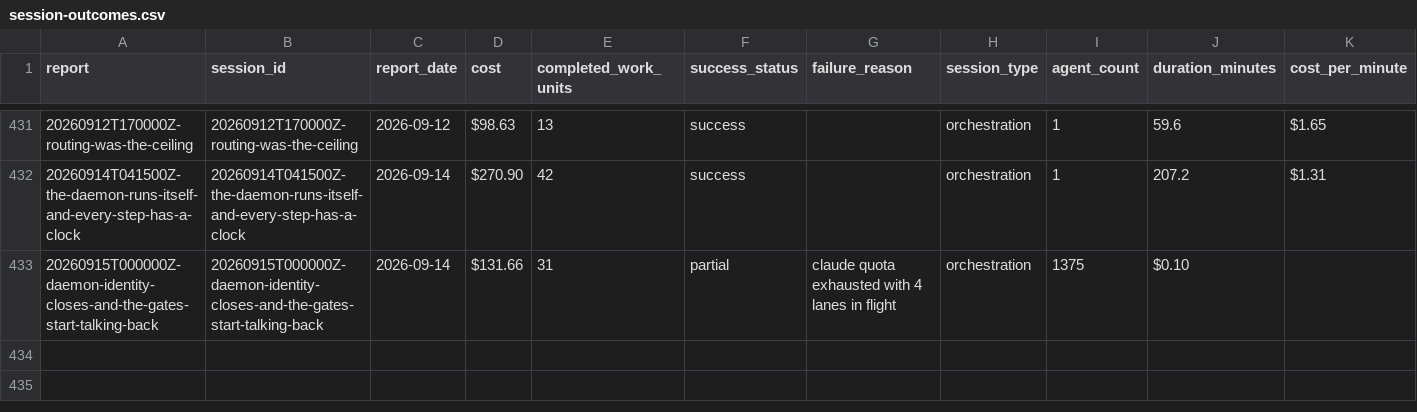
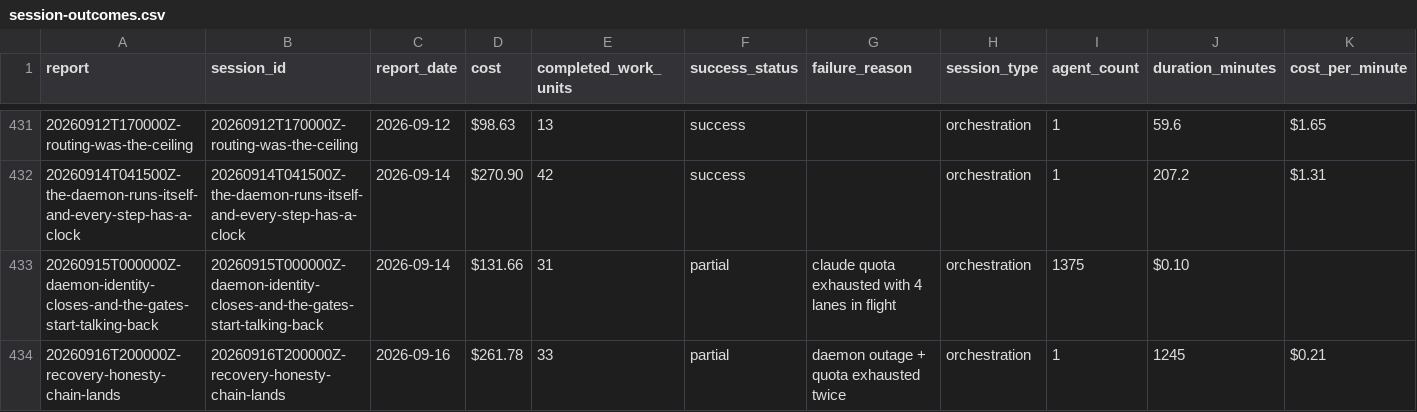
Before and after one commit to cbrenner04/jarvis, a CSV file: reports/session-outcomes.csv, drawn as a sheet; only a part is shown, gaps mark what is left out; rows hold the shown columns only; the diff names each change by its address in the sheet, - before the commit and + after, or states it on an @@ line.

```diff
--- a/reports/session-outcomes.csv
+++ b/reports/session-outcomes.csv
+row 434: 20260916T200000Z-recovery-honesty-chain-lands | 20260916T200000Z-recovery-honesty-chain-lands | 2026-09-16 | $261.78 | 33 | partial | daemon outage + quota exhausted twice | orchestration | 1 | 1245 | $0.21
```
Also changed, not shown: reports/efficiency.csv, reports/operator-costs.csv, 47 other files.
